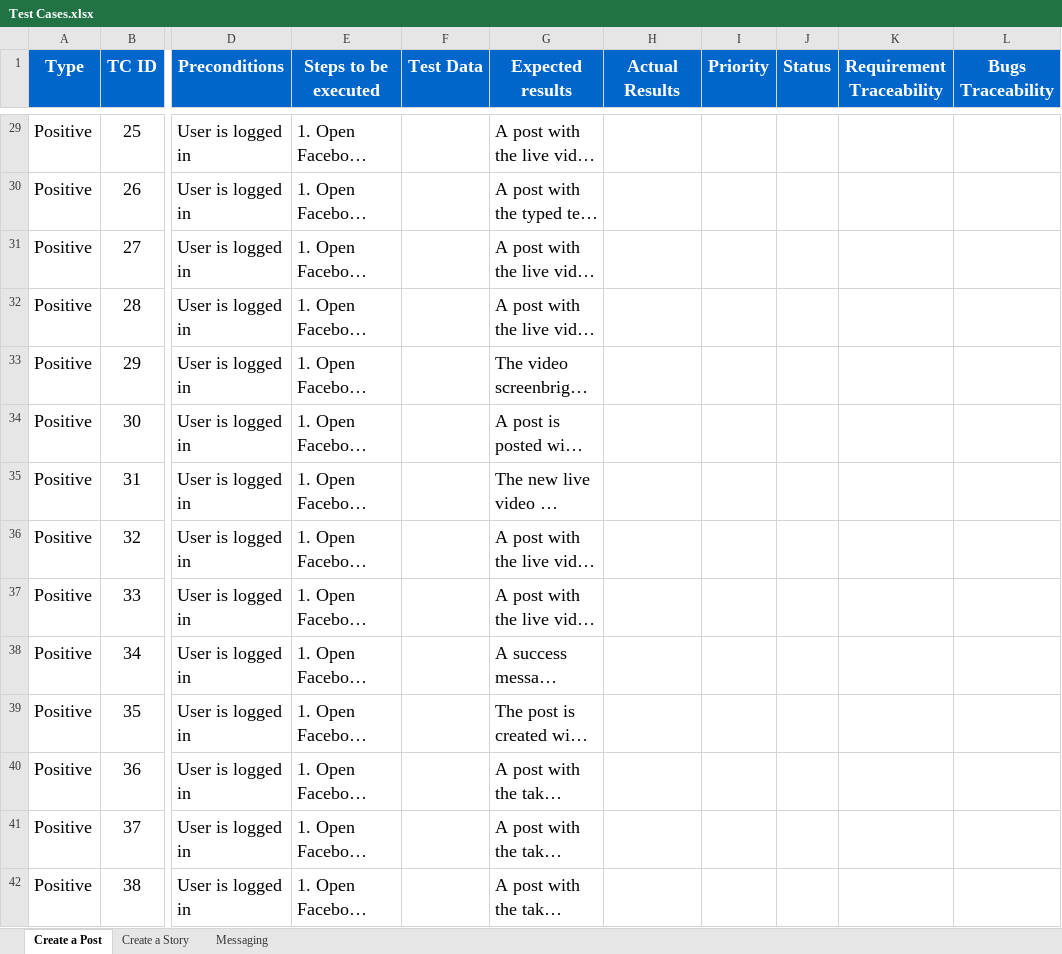
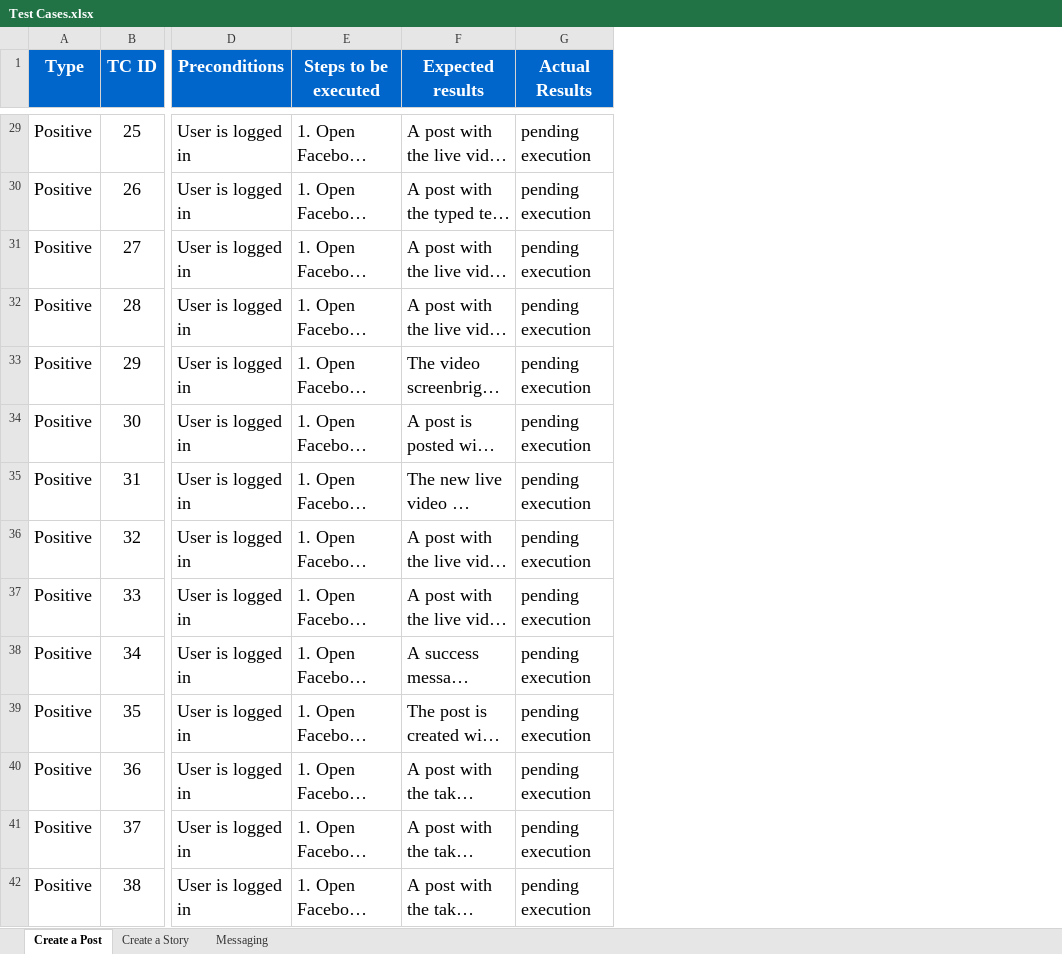
Before and after one commit to KhaledTaherRepos/Facebook-Mobile-App-Testing, an Excel workbook: Test Cases.xlsx, sheet Create a Post, drawn as a sheet; only a part is shown, gaps mark what is left out; long unchanged cells end in …; values as stored, in another font and other column widths than the file's, no borders; removed rows and columns are numbered as before the commit, all else as after; the diff covers the shown part only; the diff names each change by its address in the sheet, - before the commit and + after, or states it on an @@ line.

```diff
--- a/Test Cases.xlsx (sheet Create a Post)
+++ b/Test Cases.xlsx (sheet Create a Post)
-column F (Test Data), empty
-column I (Priority), empty
-column J (Status), empty
-column K (Requirement Traceability), empty
-column L (Bugs Traceability), empty
-G29:G42 (Actual Results): (empty)
+G29:G42 (Actual Results): pending execution
```
Also changed, not shown: 36 edited cells elsewhere in this sheet, sheet Messaging, sheet Create a Story.
